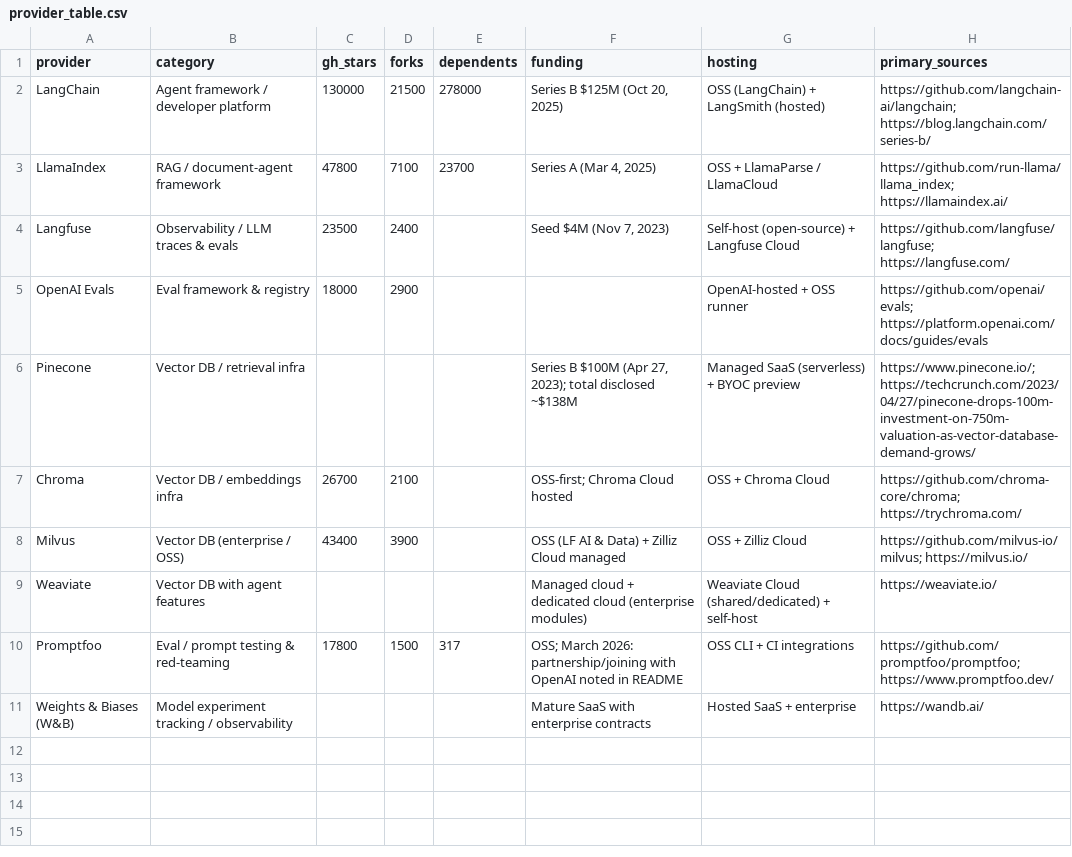
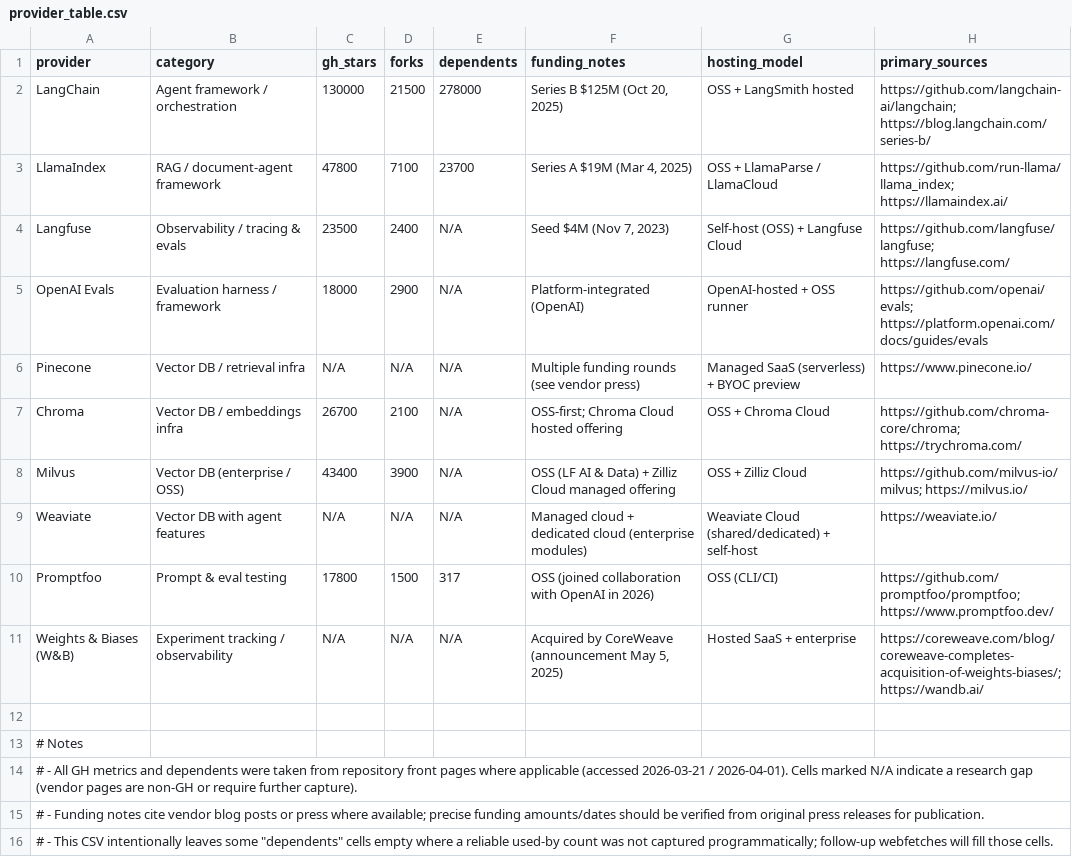
Before and after one commit to leettools-dev/copy_writer_agent_harness-engineering-v2, a CSV file: data/public/provider_table.csv, drawn as a sheet.

```diff
--- a/data/public/provider_table.csv
+++ b/data/public/provider_table.csv
@@ -1,11 +1,16 @@
-provider,category,gh_stars,forks,dependents,funding,hosting,primary_sources
-LangChain,Agent framework / developer platform,130000,21500,278000,"Series B $125M (Oct 20, 2025)","OSS (LangChain) + LangSmith (hosted)","https://github.com/langchain-ai/langchain; https://blog.langchain.com/series-b/"
-LlamaIndex,RAG / document-agent framework,47800,7100,23700,"Series A (Mar 4, 2025)","OSS + LlamaParse / LlamaCloud","https://github.com/run-llama/llama_index; https://llamaindex.ai/"
-Langfuse,Observability / LLM traces & evals,23500,2400,,"Seed $4M (Nov 7, 2023)","Self-host (open-source) + Langfuse Cloud","https://github.com/langfuse/langfuse; https://langfuse.com/"
-OpenAI Evals,Eval framework & registry,18000,2900,,,"OpenAI-hosted + OSS runner","https://github.com/openai/evals; https://platform.openai.com/docs/guides/evals"
-Pinecone,Vector DB / retrieval infra,, , ,"Series B $100M (Apr 27, 2023); total disclosed ~$138M","Managed SaaS (serverless) + BYOC preview","https://www.pinecone.io/; https://techcrunch.com/2023/04/27/pinecone-drops-100m-investment-on-750m-valuation-as-vector-database-demand-grows/"
-Chroma,Vector DB / embeddings infra,26700,2100,,"OSS-first; Chroma Cloud hosted","OSS + Chroma Cloud","https://github.com/chroma-core/chroma; https://trychroma.com/"
-Milvus,Vector DB (enterprise / OSS),43400,3900,,"OSS (LF AI & Data) + Zilliz Cloud managed","OSS + Zilliz Cloud","https://github.com/milvus-io/milvus; https://milvus.io/"
-Weaviate,Vector DB with agent features,,, ,"Managed cloud + dedicated cloud (enterprise modules)","Weaviate Cloud (shared/dedicated) + self-host","https://weaviate.io/"
-Promptfoo,Eval / prompt testing & red-teaming,17800,1500,317,"OSS; March 2026: partnership/joining with OpenAI noted in README","OSS CLI + CI integrations","https://github.com/promptfoo/promptfoo; https://www.promptfoo.dev/"
-Weights & Biases (W&B),Model experiment tracking / observability,,, ,"Mature SaaS with enterprise contracts","Hosted SaaS + enterprise","https://wandb.ai/"
+provider,category,gh_stars,forks,dependents,funding_notes,hosting_model,primary_sources
+LangChain,Agent framework / orchestration,130000,21500,278000,"Series B $125M (Oct 20, 2025)",OSS + LangSmith hosted,https://github.com/langchain-ai/langchain; https://blog.langchain.com/series-b/
+LlamaIndex,RAG / document-agent framework,47800,7100,23700,"Series A $19M (Mar 4, 2025)",OSS + LlamaParse / LlamaCloud,https://github.com/run-llama/llama_index; https://llamaindex.ai/
+Langfuse,Observability / tracing & evals,23500,2400,N/A,"Seed $4M (Nov 7, 2023)",Self-host (OSS) + Langfuse Cloud,https://github.com/langfuse/langfuse; https://langfuse.com/
+OpenAI Evals,Evaluation harness / framework,18000,2900,N/A,"Platform-integrated (OpenAI)",OpenAI-hosted + OSS runner,https://github.com/openai/evals; https://platform.openai.com/docs/guides/evals
+Pinecone,Vector DB / retrieval infra,N/A,N/A,N/A,"Multiple funding rounds (see vendor press)",Managed SaaS (serverless) + BYOC preview,https://www.pinecone.io/
+Chroma,Vector DB / embeddings infra,26700,2100,N/A,"OSS-first; Chroma Cloud hosted offering",OSS + Chroma Cloud,https://github.com/chroma-core/chroma; https://trychroma.com/
+Milvus,Vector DB (enterprise / OSS),43400,3900,N/A,"OSS (LF AI & Data) + Zilliz Cloud managed offering",OSS + Zilliz Cloud,https://github.com/milvus-io/milvus; https://milvus.io/
+Weaviate,Vector DB with agent features,N/A,N/A,N/A,"Managed cloud + dedicated cloud (enterprise modules)",Weaviate Cloud (shared/dedicated) + self-host,https://weaviate.io/
+Promptfoo,Prompt & eval testing,17800,1500,317,"OSS (joined collaboration with OpenAI in 2026)",OSS (CLI/CI),https://github.com/promptfoo/promptfoo; https://www.promptfoo.dev/
+Weights & Biases (W&B),Experiment tracking / observability,N/A,N/A,N/A,"Acquired by CoreWeave (announcement May 5, 2025)",Hosted SaaS + enterprise,https://coreweave.com/blog/coreweave-completes-acquisition-of-weights-biases/; https://wandb.ai/
+
+# Notes
+# - All GH metrics and dependents were taken from repository front pages where applicable (accessed 2026-03-21 / 2026-04-01). Cells marked N/A indicate a research gap (vendor pages are non-GH or require further capture).
+# - Funding notes cite vendor blog posts or press where available; precise funding amounts/dates should be verified from original press releases for publication.
+# - This CSV intentionally leaves some "dependents" cells empty where a reliable used-by count was not captured programmatically; follow-up webfetches will fill those cells.
```
Also changed, not shown: 2 other files.
